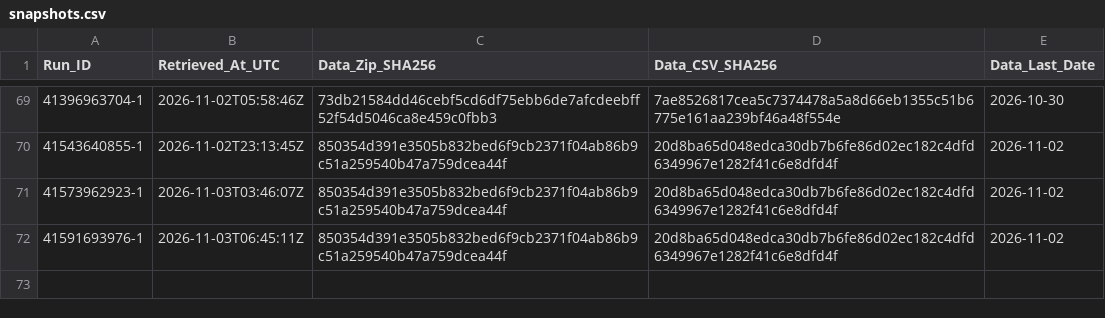
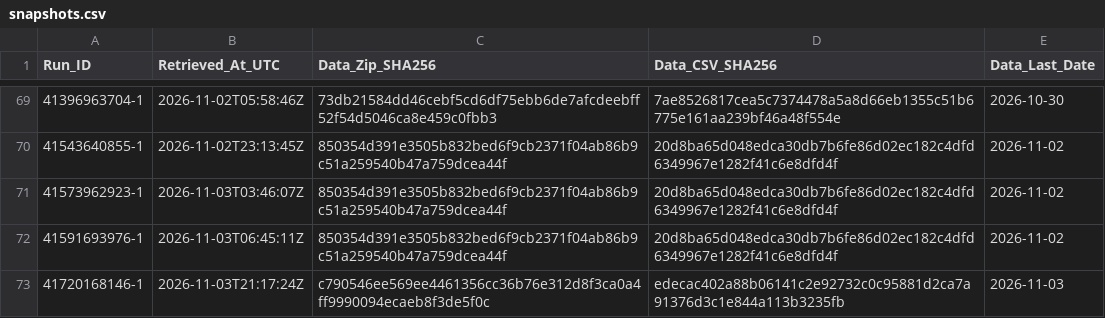
Before and after one commit to junsato1001-ops/-fx-forward-ledger, a CSV file: data/ecb/snapshots.csv, drawn as a sheet; only a part is shown, gaps mark what is left out.

```diff
--- a/data/ecb/snapshots.csv
+++ b/data/ecb/snapshots.csv
@@ -72 +72,2 @@ Run_ID,Retrieved_At_UTC,Data_Zip_SHA256,Data_CSV_SHA256,Data_Last_Date
 41591693976-1,2026-11-03T06:45:11Z,850354d391e3505b832bed6f9cb2371f04ab86b9c51a259540b47a759dcea44f,20d8ba65d048edca30db7b6fe86d02ec182c4dfd6349967e1282f41c6e8dfd4f,2026-11-02
+41720168146-1,2026-11-03T21:17:24Z,c790546ee569ee4461356cc36b76e312d8f3ca0a4ff9990094ecaeb8f3de5f0c,edecac402a88b06141c2e92732c0c95881d2ca7a91376d3c1e844a113b3235fb,2026-11-03
```
Also changed, not shown: ledger/forecasts.csv, ledger/outcomes.csv, 2 other files.
